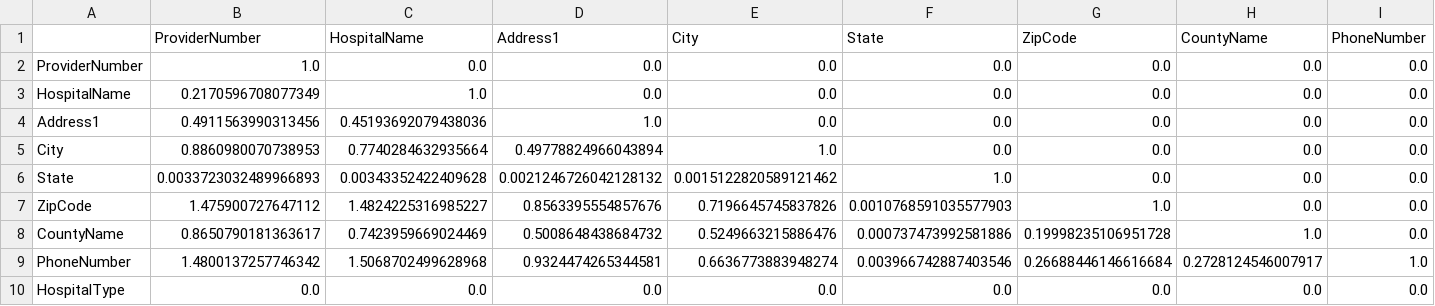
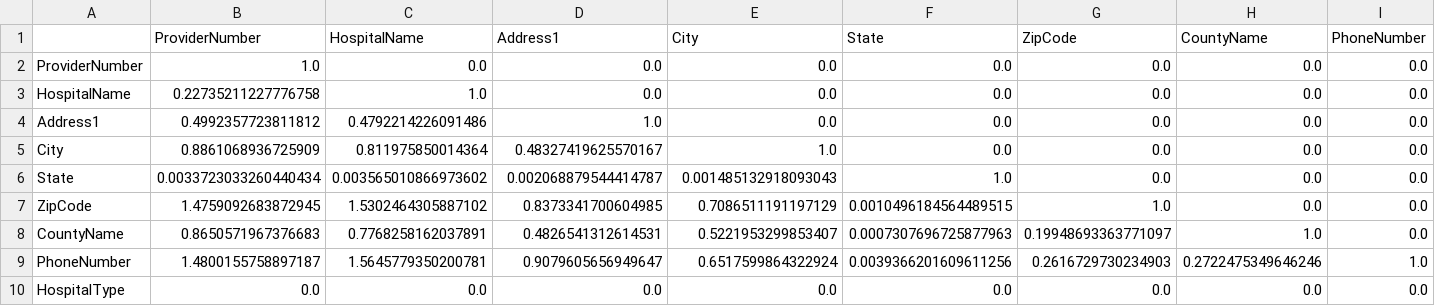
Before and after one commit to sis-ethz/Profiler-Public, a CSV file: tutorials/results/demo_tdemo_GLD_cov_alpha0dot005_decomposed_heatmap.csv, drawn as a sheet; only a part is shown; the diff covers the shown part only; the diff names each change by its address in the sheet, - before the commit and + after, or states it on an @@ line.

```diff
--- a/tutorials/results/demo_tdemo_GLD_cov_alpha0dot005_decomposed_heatmap.csv
+++ b/tutorials/results/demo_tdemo_GLD_cov_alpha0dot005_decomposed_heatmap.csv
-B3 (ProviderNumber): 0.2170596708077349
+B3 (ProviderNumber): 0.22735211227776758
-B4 (ProviderNumber): 0.4911563990313456
+B4 (ProviderNumber): 0.4992357723811812
-C4 (HospitalName): 0.45193692079438036
+C4 (HospitalName): 0.4792214226091486
-B5 (ProviderNumber): 0.8860980070738953
+B5 (ProviderNumber): 0.8861068936725909
-C5 (HospitalName): 0.7740284632935664
+C5 (HospitalName): 0.811975850014364
-D5 (Address1): 0.49778824966043894
+D5 (Address1): 0.48327419625570167
-B6 (ProviderNumber): 0.0033723032489966893
+B6 (ProviderNumber): 0.0033723033260440434
-C6 (HospitalName): 0.00343352422409628
+C6 (HospitalName): 0.003565010866973602
-D6 (Address1): 0.0021246726042128132
+D6 (Address1): 0.002068879544414787
-E6 (City): 0.0015122820589121462
+E6 (City): 0.001485132918093043
-B7 (ProviderNumber): 1.475900727647112
+B7 (ProviderNumber): 1.4759092683872945
-C7 (HospitalName): 1.4824225316985227
+C7 (HospitalName): 1.5302464305887102
-D7 (Address1): 0.8563395554857676
+D7 (Address1): 0.8373341700604985
-E7 (City): 0.7196645745837826
+E7 (City): 0.7086511191197129
-F7 (State): 0.0010768591035577903
+F7 (State): 0.0010496184564489515
-B8 (ProviderNumber): 0.8650790181363617
+B8 (ProviderNumber): 0.8650571967376683
-C8 (HospitalName): 0.7423959669024469
+C8 (HospitalName): 0.7768258162037891
-D8 (Address1): 0.5008648438684732
+D8 (Address1): 0.4826541312614531
-E8 (City): 0.5249663215886476
+E8 (City): 0.5221953299853407
-F8 (State): 0.000737473992581886
+F8 (State): 0.0007307696725877963
-G8 (ZipCode): 0.19998235106951728
+G8 (ZipCode): 0.19948693363771097
-B9 (ProviderNumber): 1.4800137257746342
+B9 (ProviderNumber): 1.4800155758897187
-C9 (HospitalName): 1.5068702499628968
+C9 (HospitalName): 1.5645779350200781
-D9 (Address1): 0.9324474265344581
+D9 (Address1): 0.9079605656949647
-E9 (City): 0.6636773883948274
+E9 (City): 0.6517599864322924
-F9 (State): 0.003966742887403546
+F9 (State): 0.0039366201609611256
-G9 (ZipCode): 0.26688446146616684
+G9 (ZipCode): 0.2616729730234903
-H9 (CountyName): 0.2728124546007917
+H9 (CountyName): 0.2722475349646246
```
Also changed, not shown: 77 edited cells elsewhere in this file, tutorials/results/demo_tdemo_GLD_corr_alpha0_decomposed_heatmap.csv, 4 other files.
